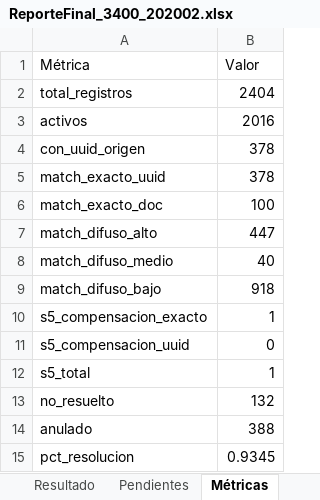
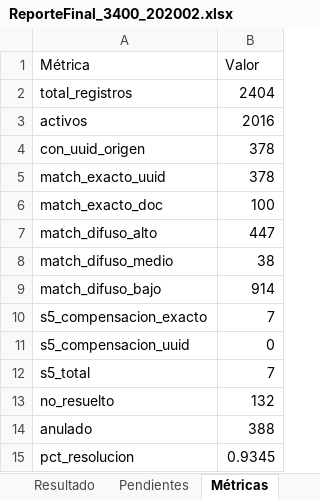
Before and after one commit to tadeoaguilar/agentePAM, an Excel workbook: output/ReporteFinal_3400_202002.xlsx, sheet Métricas, drawn as a sheet; values as stored, in another font and other column widths than the file's, no borders; the diff names each change by its address in the sheet, - before the commit and + after, or states it on an @@ line.

```diff
--- a/output/ReporteFinal_3400_202002.xlsx (sheet Métricas)
+++ b/output/ReporteFinal_3400_202002.xlsx (sheet Métricas)
-B8 (Valor): 40
+B8 (Valor): 38
-B9 (Valor): 918
+B9 (Valor): 914
-B10 (Valor): 1
+B10 (Valor): 7
-B12 (Valor): 1
+B12 (Valor): 7
```
Also changed, not shown: sheet Resultado, 2 other files.
